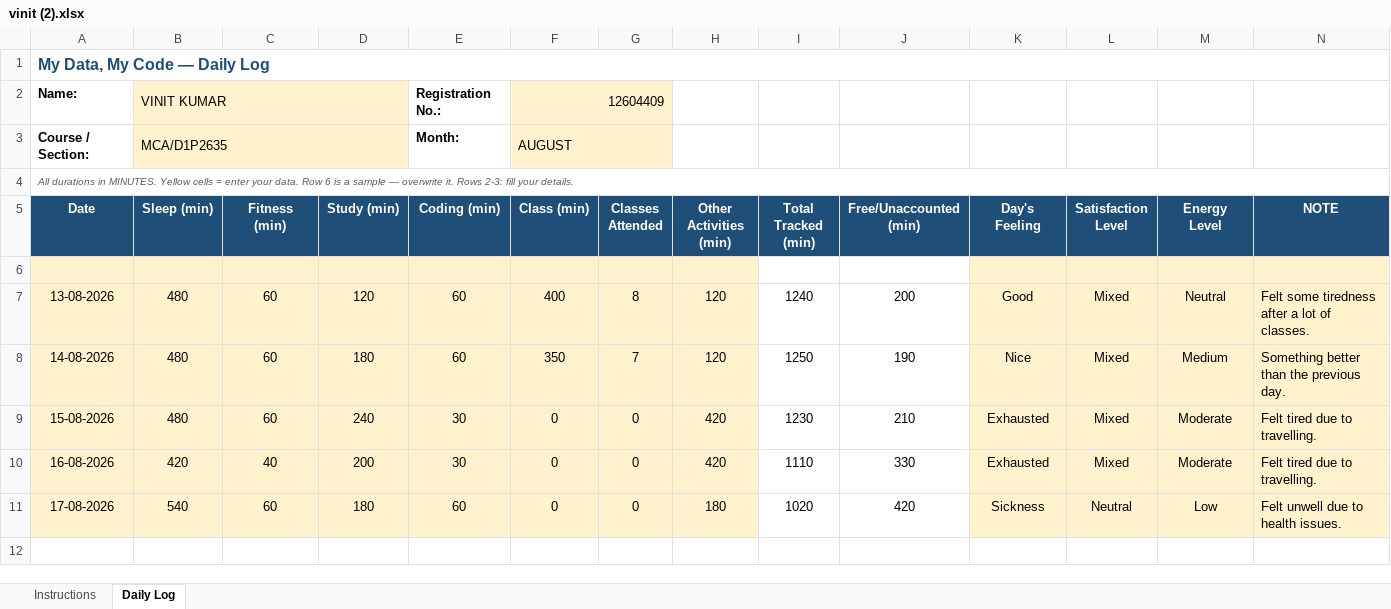
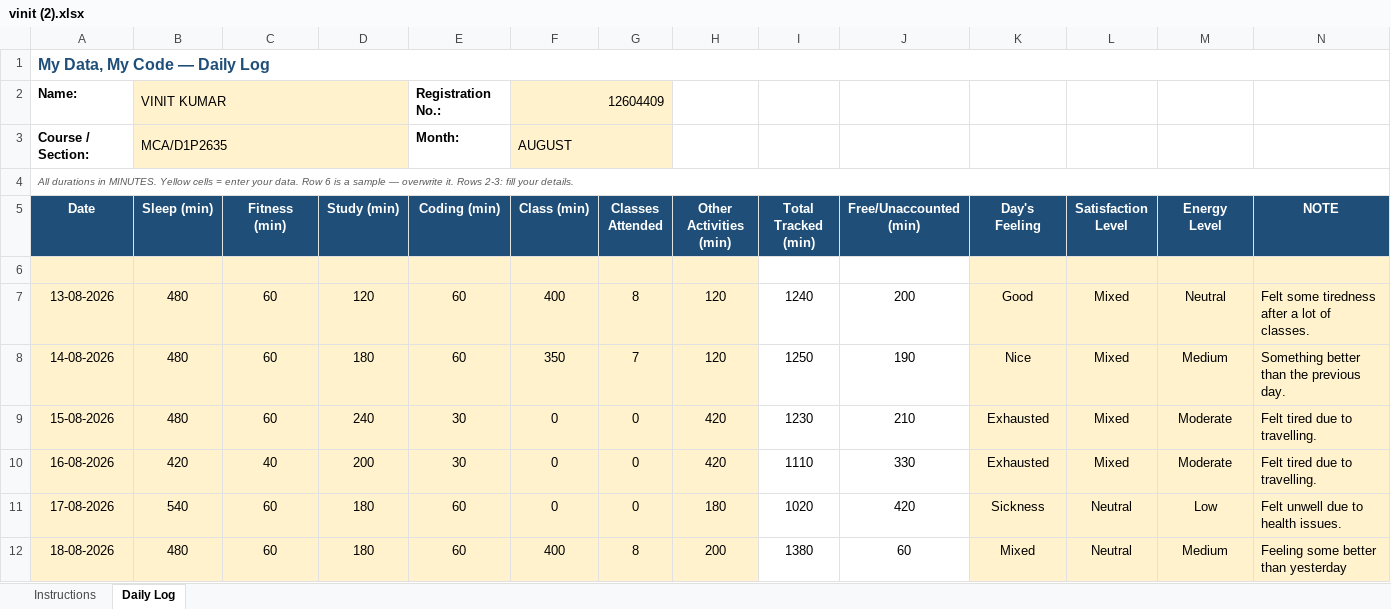
Before and after one commit to vinittararx/12604409.xlsx, an Excel workbook: vinit (2).xlsx, sheet Daily Log, drawn as a sheet; values as stored, in another font and other column widths than the file's, no borders; conditional formats not drawn; the diff names each change by its address in the sheet, - before the commit and + after, or states it on an @@ line.

Commit message:
Add files via upload

```diff
--- a/vinit (2).xlsx (sheet Daily Log)
+++ b/vinit (2).xlsx (sheet Daily Log)
+row 12: 18-08-2026 | 480 | 60 | 180 | 60 | 400 | 8 | 200 | 1380 | 60 | Mixed | Neutral | Medium | Feeling some better than yesterday
```
